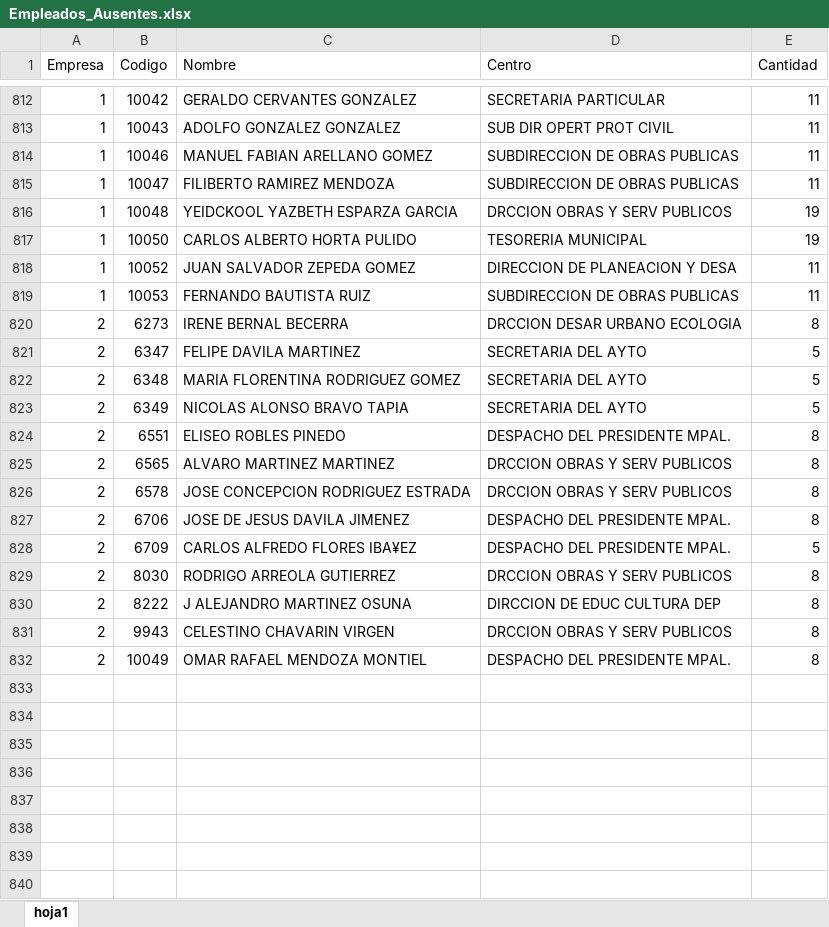
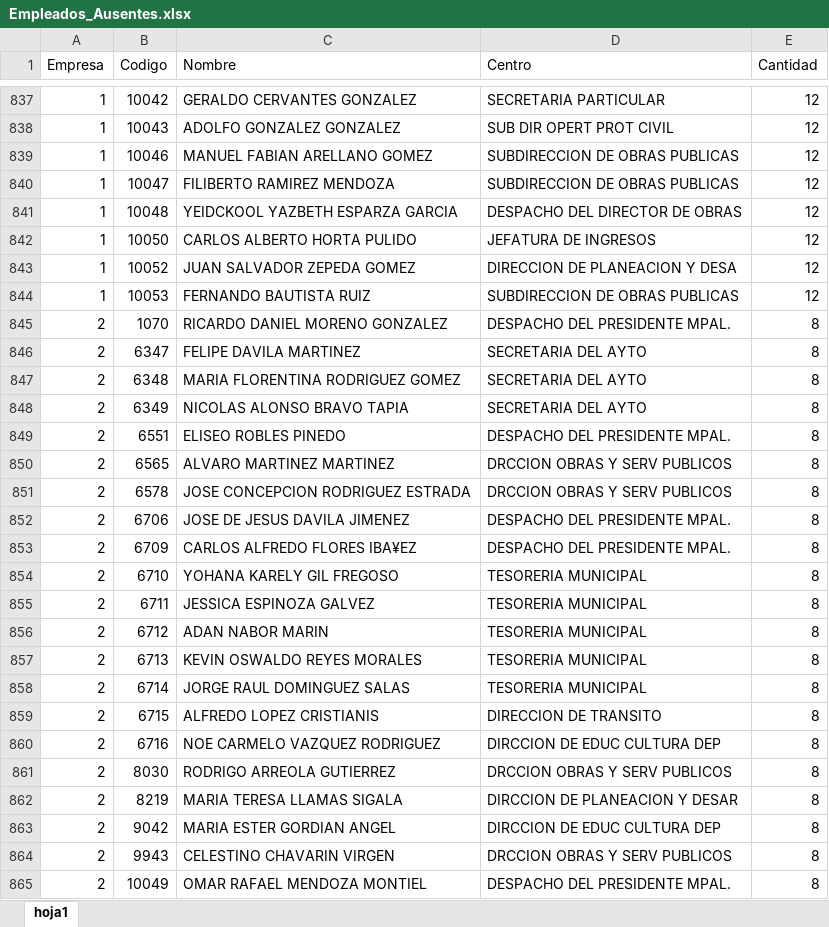
Before and after one commit to adicto969/PrenominaGeneral, an Excel workbook: Temp/Empleados_Ausentes.xlsx, sheet hoja1, drawn as a sheet; only a part is shown, gaps mark what is left out; values as stored, in another font and other column widths than the file's, no borders; removed rows and columns are numbered as before the commit, all else as after; the diff covers the shown part only; the diff names each change by its address in the sheet, - before the commit and + after, or states it on an @@ line.

```diff
--- a/Temp/Empleados_Ausentes.xlsx (sheet hoja1)
+++ b/Temp/Empleados_Ausentes.xlsx (sheet hoja1)
-E837:E840 (Cantidad): 11
+E837:E840 (Cantidad): 12
-D841 (Centro): DRCCION OBRAS Y SERV PUBLICOS
+D841 (Centro): DESPACHO DEL DIRECTOR DE OBRAS
-E841:E842 (Cantidad): 19
+E841:E842 (Cantidad): 12
-D842 (Centro): TESORERIA MUNICIPAL
+D842 (Centro): JEFATURA DE INGRESOS
-E843:E844 (Cantidad): 11
+E843:E844 (Cantidad): 12
-row 820: 2 | 6273 | IRENE BERNAL BECERRA | DRCCION DESAR URBANO ECOLOGIA | 8
+row 845: 2 | 1070 | RICARDO DANIEL MORENO GONZALEZ | DESPACHO DEL PRESIDENTE MPAL. | 8
-E846:E848 (Cantidad): 5
+E846:E848 (Cantidad): 8
-E853 (Cantidad): 5
+E853 (Cantidad): 8
+row 854: 2 | 6710 | YOHANA KARELY GIL FREGOSO | TESORERIA MUNICIPAL | 8
+row 855: 2 | 6711 | JESSICA ESPINOZA GALVEZ | TESORERIA MUNICIPAL | 8
+row 856: 2 | 6712 | ADAN NABOR MARIN | TESORERIA MUNICIPAL | 8
+row 857: 2 | 6713 | KEVIN OSWALDO REYES MORALES | TESORERIA MUNICIPAL | 8
+row 858: 2 | 6714 | JORGE RAUL DOMINGUEZ SALAS | TESORERIA MUNICIPAL | 8
+row 859: 2 | 6715 | ALFREDO LOPEZ CRISTIANIS | DIRECCION DE TRANSITO | 8
+row 860: 2 | 6716 | NOE CARMELO VAZQUEZ RODRIGUEZ | DIRCCION DE EDUC CULTURA DEP | 8
+row 862: 2 | 8219 | MARIA TERESA LLAMAS SIGALA | DIRCCION DE PLANEACION Y DESAR | 8
-B863 (Codigo): 8222
+B863 (Codigo): 9042
-C863 (Nombre): J ALEJANDRO MARTINEZ OSUNA
+C863 (Nombre): MARIA ESTER GORDIAN ANGEL
```
Also changed, not shown: 40 added rows, 15 removed rows and 820 edited cells elsewhere in this sheet, 3 other files.
